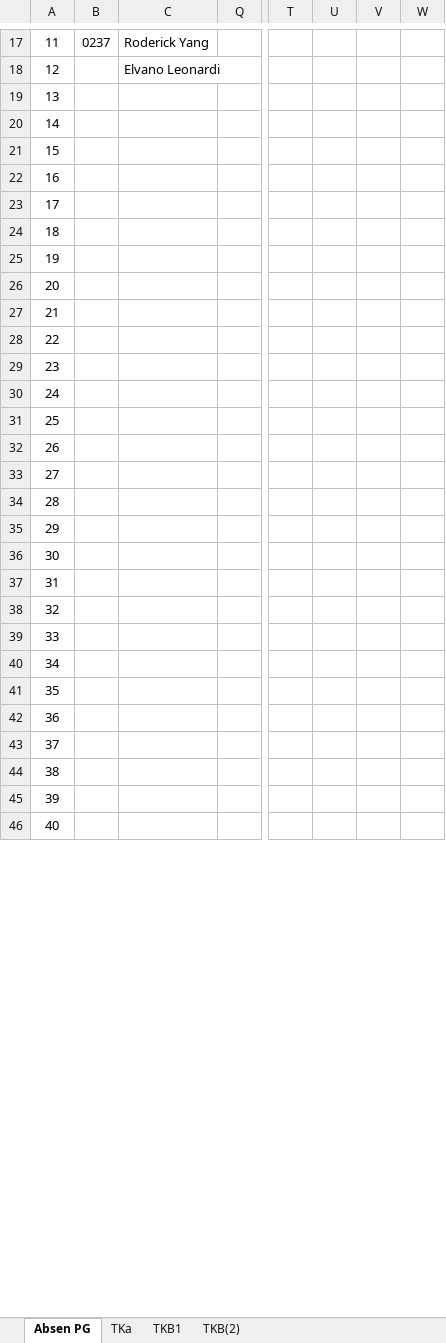
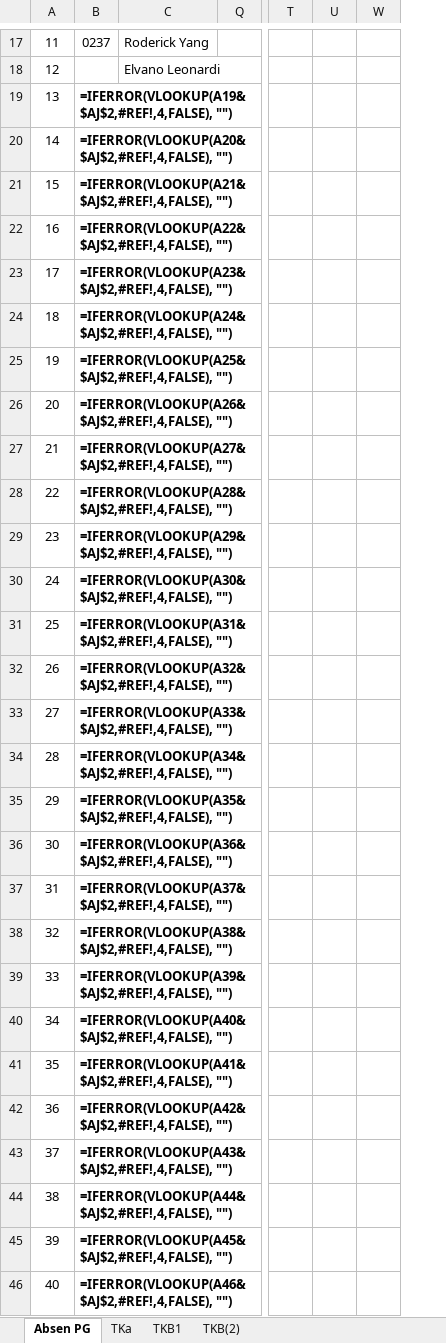
Before and after one commit to yonathan-boop/OPENCODE, an Excel workbook: PC-06/docs/ABSENSI April.xlsx, sheet Absen PG, drawn as a sheet; only a part is shown, gaps mark what is left out; values as stored, in another font and other column widths than the file's, no borders; formulas without a stored value are shown as written; the diff covers the shown part only; the diff names each change by its address in the sheet, - before the commit and + after, or states it on an @@ line.

Commit message:
Update: absensi script compatible format baru + absensi TKa 18-22 April

```diff
--- a/PC-06/docs/ABSENSI April.xlsx (sheet Absen PG)
+++ b/PC-06/docs/ABSENSI April.xlsx (sheet Absen PG)
@@ column V hidden, empty @@
-B19: (empty)
+B19: =IFERROR(VLOOKUP(A19&$AJ$2,#REF!,4,FALSE), "")
-B20: (empty)
+B20: =IFERROR(VLOOKUP(A20&$AJ$2,#REF!,4,FALSE), "")
-B21: (empty)
+B21: =IFERROR(VLOOKUP(A21&$AJ$2,#REF!,4,FALSE), "")
-B22: (empty)
+B22: =IFERROR(VLOOKUP(A22&$AJ$2,#REF!,4,FALSE), "")
-B23: (empty)
+B23: =IFERROR(VLOOKUP(A23&$AJ$2,#REF!,4,FALSE), "")
-B24: (empty)
+B24: =IFERROR(VLOOKUP(A24&$AJ$2,#REF!,4,FALSE), "")
-B25: (empty)
+B25: =IFERROR(VLOOKUP(A25&$AJ$2,#REF!,4,FALSE), "")
-B26: (empty)
+B26: =IFERROR(VLOOKUP(A26&$AJ$2,#REF!,4,FALSE), "")
-B27: (empty)
+B27: =IFERROR(VLOOKUP(A27&$AJ$2,#REF!,4,FALSE), "")
-B28: (empty)
+B28: =IFERROR(VLOOKUP(A28&$AJ$2,#REF!,4,FALSE), "")
-B29: (empty)
+B29: =IFERROR(VLOOKUP(A29&$AJ$2,#REF!,4,FALSE), "")
-B30: (empty)
+B30: =IFERROR(VLOOKUP(A30&$AJ$2,#REF!,4,FALSE), "")
-B31: (empty)
+B31: =IFERROR(VLOOKUP(A31&$AJ$2,#REF!,4,FALSE), "")
-B32: (empty)
+B32: =IFERROR(VLOOKUP(A32&$AJ$2,#REF!,4,FALSE), "")
-B33: (empty)
+B33: =IFERROR(VLOOKUP(A33&$AJ$2,#REF!,4,FALSE), "")
-B34: (empty)
+B34: =IFERROR(VLOOKUP(A34&$AJ$2,#REF!,4,FALSE), "")
-B35: (empty)
+B35: =IFERROR(VLOOKUP(A35&$AJ$2,#REF!,4,FALSE), "")
-B36: (empty)
+B36: =IFERROR(VLOOKUP(A36&$AJ$2,#REF!,4,FALSE), "")
-B37: (empty)
+B37: =IFERROR(VLOOKUP(A37&$AJ$2,#REF!,4,FALSE), "")
-B38: (empty)
+B38: =IFERROR(VLOOKUP(A38&$AJ$2,#REF!,4,FALSE), "")
-B39: (empty)
+B39: =IFERROR(VLOOKUP(A39&$AJ$2,#REF!,4,FALSE), "")
-B40: (empty)
+B40: =IFERROR(VLOOKUP(A40&$AJ$2,#REF!,4,FALSE), "")
-B41: (empty)
+B41: =IFERROR(VLOOKUP(A41&$AJ$2,#REF!,4,FALSE), "")
-B42: (empty)
+B42: =IFERROR(VLOOKUP(A42&$AJ$2,#REF!,4,FALSE), "")
-B43: (empty)
+B43: =IFERROR(VLOOKUP(A43&$AJ$2,#REF!,4,FALSE), "")
-B44: (empty)
+B44: =IFERROR(VLOOKUP(A44&$AJ$2,#REF!,4,FALSE), "")
-B45: (empty)
+B45: =IFERROR(VLOOKUP(A45&$AJ$2,#REF!,4,FALSE), "")
-B46: (empty)
+B46: =IFERROR(VLOOKUP(A46&$AJ$2,#REF!,4,FALSE), "")
```
Also changed, not shown: 3 edited cells elsewhere in this sheet, sheet TKB1, sheet TKa, sheet TKB(2), 4 other files.
